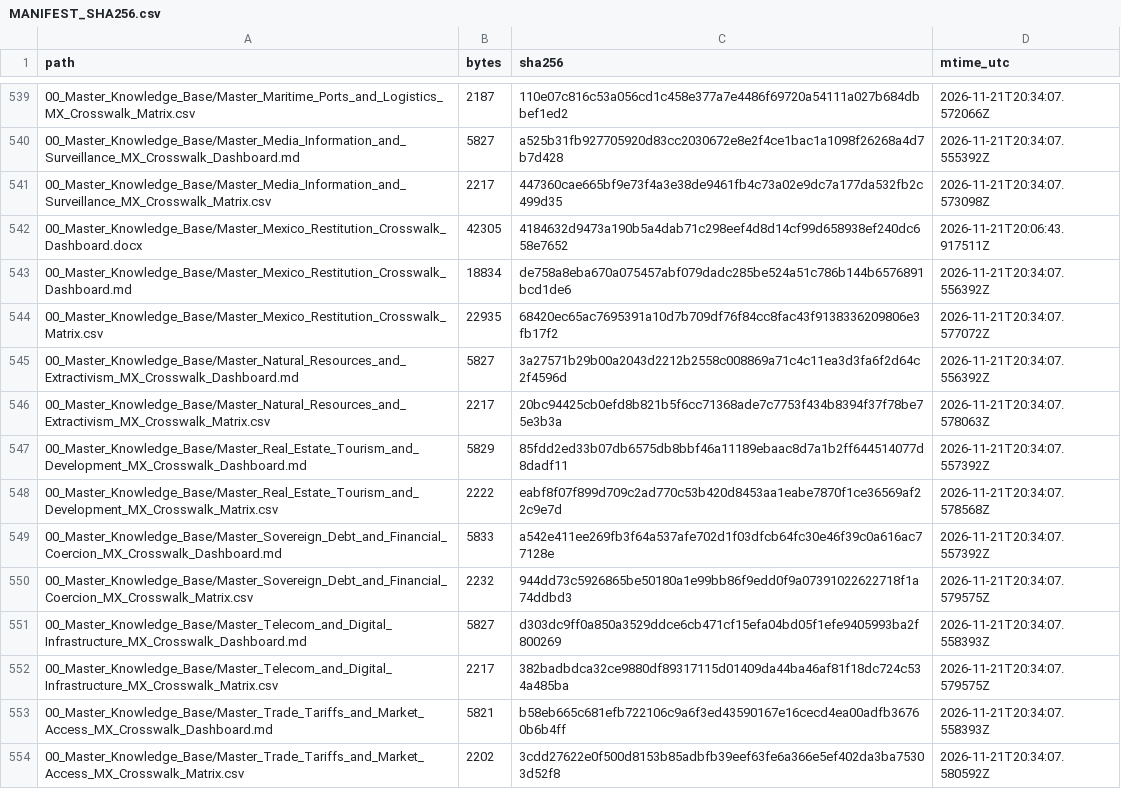
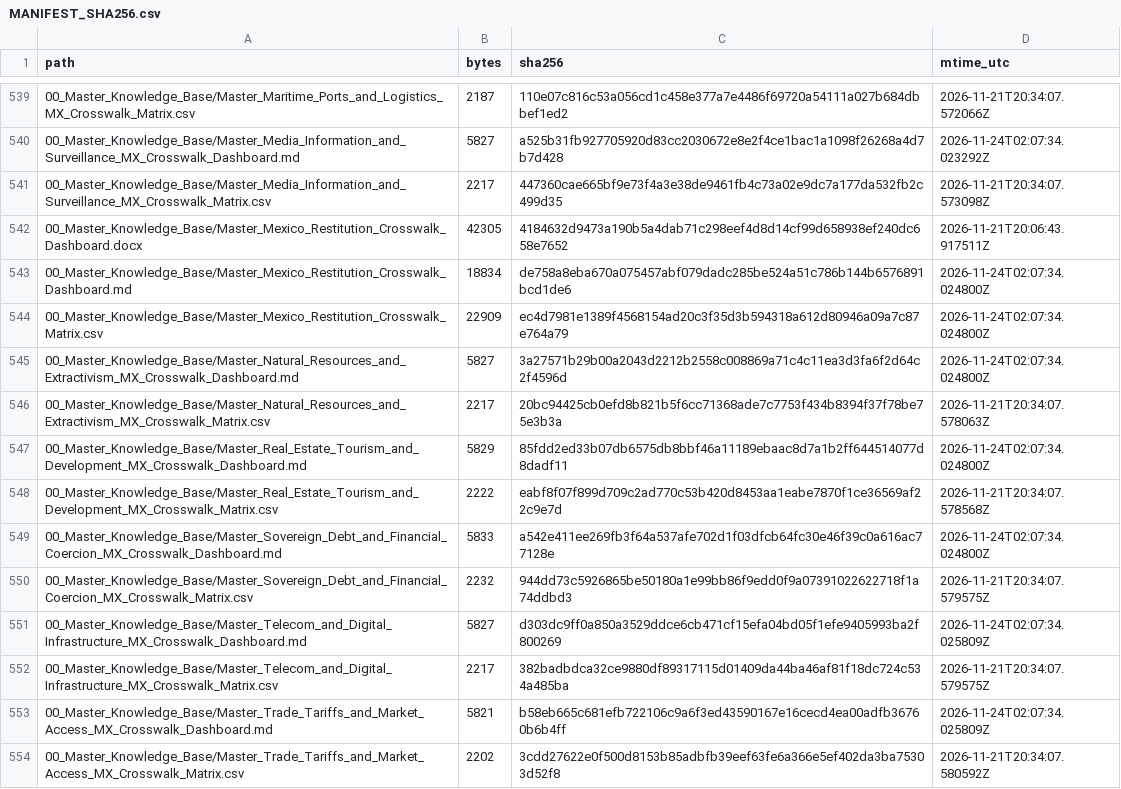
Before and after one commit to GlobalRestitutionAlliance/latam-us-mx-mexico-master-litigation, a CSV file: 99_Archives_and_Manifests/MANIFEST_SHA256.csv, drawn as a sheet; only a part is shown, gaps mark what is left out; the diff covers the shown part only.

```diff
--- a/99_Archives_and_Manifests/MANIFEST_SHA256.csv
+++ b/99_Archives_and_Manifests/MANIFEST_SHA256.csv
@@ -539,16 +539,16 @@ path,bytes,sha256,mtime_utc
 00_Master_Knowledge_Base/Master_Maritime_Ports_and_Logistics_MX_Crosswalk_Matrix.csv,2187,110e07c816c53a056cd1c458e377a7e4486f69720a54111a027b684dbbef1ed2,2026-11-21T20:34:07.572066Z
-00_Master_Knowledge_Base/Master_Media_Information_and_Surveillance_MX_Crosswalk_Dashboard.md,5827,a525b31fb927705920d83cc2030672e8e2f4ce1bac1a1098f26268a4d7b7d428,2026-11-21T20:34:07.555392Z
+00_Master_Knowledge_Base/Master_Media_Information_and_Surveillance_MX_Crosswalk_Dashboard.md,5827,a525b31fb927705920d83cc2030672e8e2f4ce1bac1a1098f26268a4d7b7d428,2026-11-24T02:07:34.023292Z
 00_Master_Knowledge_Base/Master_Media_Information_and_Surveillance_MX_Crosswalk_Matrix.csv,2217,447360cae665bf9e73f4a3e38de9461fb4c73a02e9dc7a177da532fb2c499d35,2026-11-21T20:34:07.573098Z
 00_Master_Knowledge_Base/Master_Mexico_Restitution_Crosswalk_Dashboard.docx,42305,4184632d9473a190b5a4dab71c298eef4d8d14cf99d658938ef240dc658e7652,2026-11-21T20:06:43.917511Z
-00_Master_Knowledge_Base/Master_Mexico_Restitution_Crosswalk_Dashboard.md,18834,de758a8eba670a075457abf079dadc285be524a51c786b144b6576891bcd1de6,2026-11-21T20:34:07.556392Z
-00_Master_Knowledge_Base/Master_Mexico_Restitution_Crosswalk_Matrix.csv,22935,68420ec65ac7695391a10d7b709df76f84cc8fac43f9138336209806e3fb17f2,2026-11-21T20:34:07.577072Z
-00_Master_Knowledge_Base/Master_Natural_Resources_and_Extractivism_MX_Crosswalk_Dashboard.md,5827,3a27571b29b00a2043d2212b2558c008869a71c4c11ea3d3fa6f2d64c2f4596d,2026-11-21T20:34:07.556392Z
+00_Master_Knowledge_Base/Master_Mexico_Restitution_Crosswalk_Dashboard.md,18834,de758a8eba670a075457abf079dadc285be524a51c786b144b6576891bcd1de6,2026-11-24T02:07:34.024800Z
+00_Master_Knowledge_Base/Master_Mexico_Restitution_Crosswalk_Matrix.csv,22909,ec4d7981e1389f4568154ad20c3f35d3b594318a612d80946a09a7c87e764a79,2026-11-24T02:07:34.024800Z
+00_Master_Knowledge_Base/Master_Natural_Resources_and_Extractivism_MX_Crosswalk_Dashboard.md,5827,3a27571b29b00a2043d2212b2558c008869a71c4c11ea3d3fa6f2d64c2f4596d,2026-11-24T02:07:34.024800Z
 00_Master_Knowledge_Base/Master_Natural_Resources_and_Extractivism_MX_Crosswalk_Matrix.csv,2217,20bc94425cb0efd8b821b5f6cc71368ade7c7753f434b8394f37f78be75e3b3a,2026-11-21T20:34:07.578063Z
-00_Master_Knowledge_Base/Master_Real_Estate_Tourism_and_Development_MX_Crosswalk_Dashboard.md,5829,85fdd2ed33b07db6575db8bbf46a11189ebaac8d7a1b2ff644514077d8dadf11,2026-11-21T20:34:07.557392Z
+00_Master_Knowledge_Base/Master_Real_Estate_Tourism_and_Development_MX_Crosswalk_Dashboard.md,5829,85fdd2ed33b07db6575db8bbf46a11189ebaac8d7a1b2ff644514077d8dadf11,2026-11-24T02:07:34.024800Z
 00_Master_Knowledge_Base/Master_Real_Estate_Tourism_and_Development_MX_Crosswalk_Matrix.csv,2222,eabf8f07f899d709c2ad770c53b420d8453aa1eabe7870f1ce36569af22c9e7d,2026-11-21T20:34:07.578568Z
-00_Master_Knowledge_Base/Master_Sovereign_Debt_and_Financial_Coercion_MX_Crosswalk_Dashboard.md,5833,a542e411ee269fb3f64a537afe702d1f03dfcb64fc30e46f39c0a616ac77128e,2026-11-21T20:34:07.557392Z
+00_Master_Knowledge_Base/Master_Sovereign_Debt_and_Financial_Coercion_MX_Crosswalk_Dashboard.md,5833,a542e411ee269fb3f64a537afe702d1f03dfcb64fc30e46f39c0a616ac77128e,2026-11-24T02:07:34.024800Z
 00_Master_Knowledge_Base/Master_Sovereign_Debt_and_Financial_Coercion_MX_Crosswalk_Matrix.csv,2232,944dd73c5926865be50180a1e99bb86f9edd0f9a07391022622718f1a74ddbd3,2026-11-21T20:34:07.579575Z
-00_Master_Knowledge_Base/Master_Telecom_and_Digital_Infrastructure_MX_Crosswalk_Dashboard.md,5827,d303dc9ff0a850a3529ddce6cb471cf15efa04bd05f1efe9405993ba2f800269,2026-11-21T20:34:07.558393Z
+00_Master_Knowledge_Base/Master_Telecom_and_Digital_Infrastructure_MX_Crosswalk_Dashboard.md,5827,d303dc9ff0a850a3529ddce6cb471cf15efa04bd05f1efe9405993ba2f800269,2026-11-24T02:07:34.025809Z
 00_Master_Knowledge_Base/Master_Telecom_and_Digital_Infrastructure_MX_Crosswalk_Matrix.csv,2217,382badbdca32ce9880df89317115d01409da44ba46af81f18dc724c534a485ba,2026-11-21T20:34:07.579575Z
-00_Master_Knowledge_Base/Master_Trade_Tariffs_and_Market_Access_MX_Crosswalk_Dashboard.md,5821,b58eb665c681efb722106c9a6f3ed43590167e16cecd4ea00adfb36760b6b4ff,2026-11-21T20:34:07.558393Z
+00_Master_Knowledge_Base/Master_Trade_Tariffs_and_Market_Access_MX_Crosswalk_Dashboard.md,5821,b58eb665c681efb722106c9a6f3ed43590167e16cecd4ea00adfb36760b6b4ff,2026-11-24T02:07:34.025809Z
 00_Master_Knowledge_Base/Master_Trade_Tariffs_and_Market_Access_MX_Crosswalk_Matrix.csv,2202,3cdd27622e0f500d8153b85adbfb39eef63fe6a366e5ef402da3ba75303d52f8,2026-11-21T20:34:07.580592Z
```
Also changed, not shown: 108 edited cells elsewhere in this file, 03_Evidentiary_Exhibits/CITATION_INDEX.csv, 99_Archives_and_Manifests/CITATION_INDEX.csv, 1 other file.
